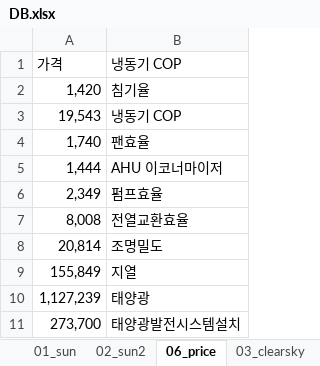
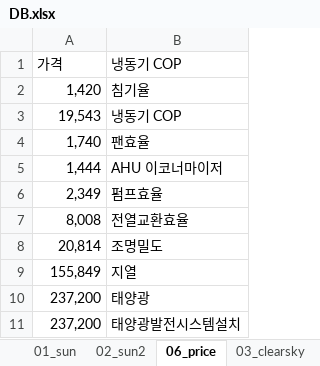
Before and after one commit to ashowl-git/KRRI_metro_energy, an Excel workbook: data/DB.xlsx, sheet 06_price, drawn as a sheet; values as stored, in another font and other column widths than the file's, no borders; the diff names each change by its address in the sheet, - before the commit and + after, or states it on an @@ line.

```diff
--- a/data/DB.xlsx (sheet 06_price)
+++ b/data/DB.xlsx (sheet 06_price)
-A10: 1,127,239
+A10: 237,200
-A11: 273,700
+A11: 237,200
```
Also changed, not shown: 1 other file.
